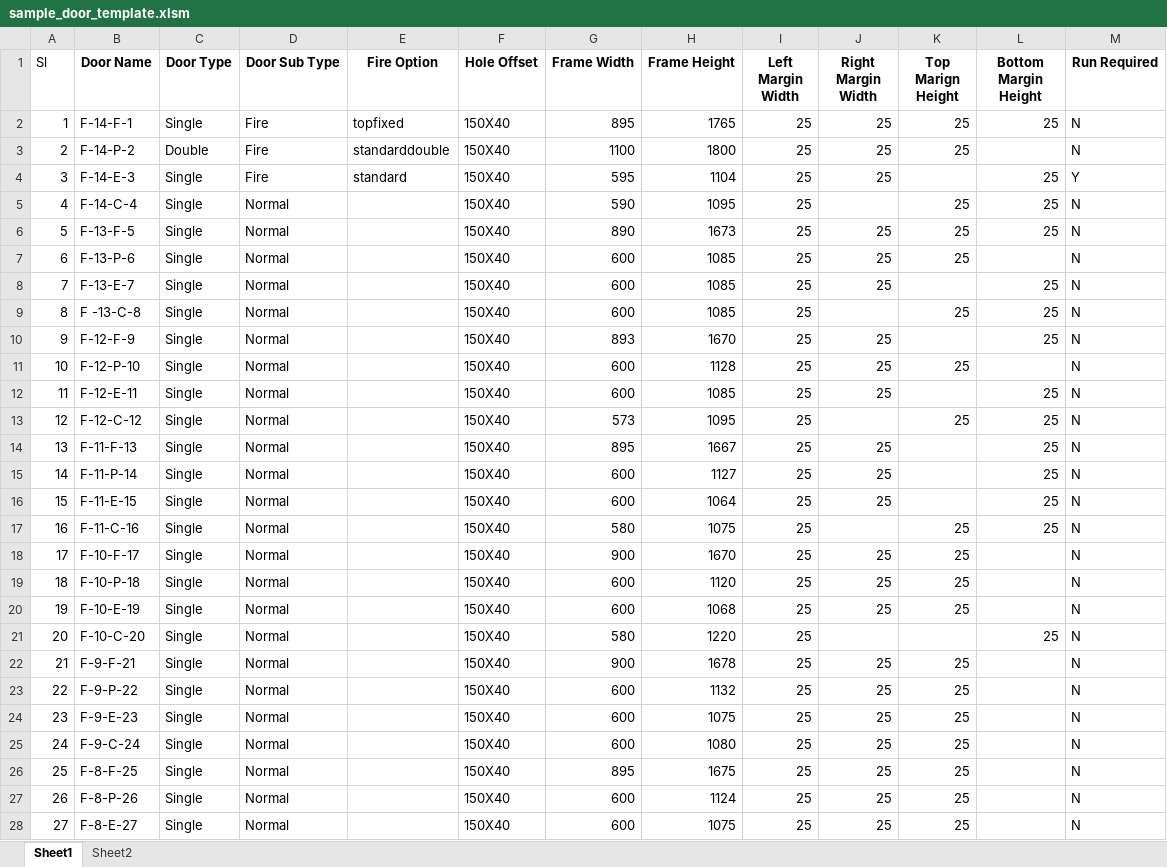
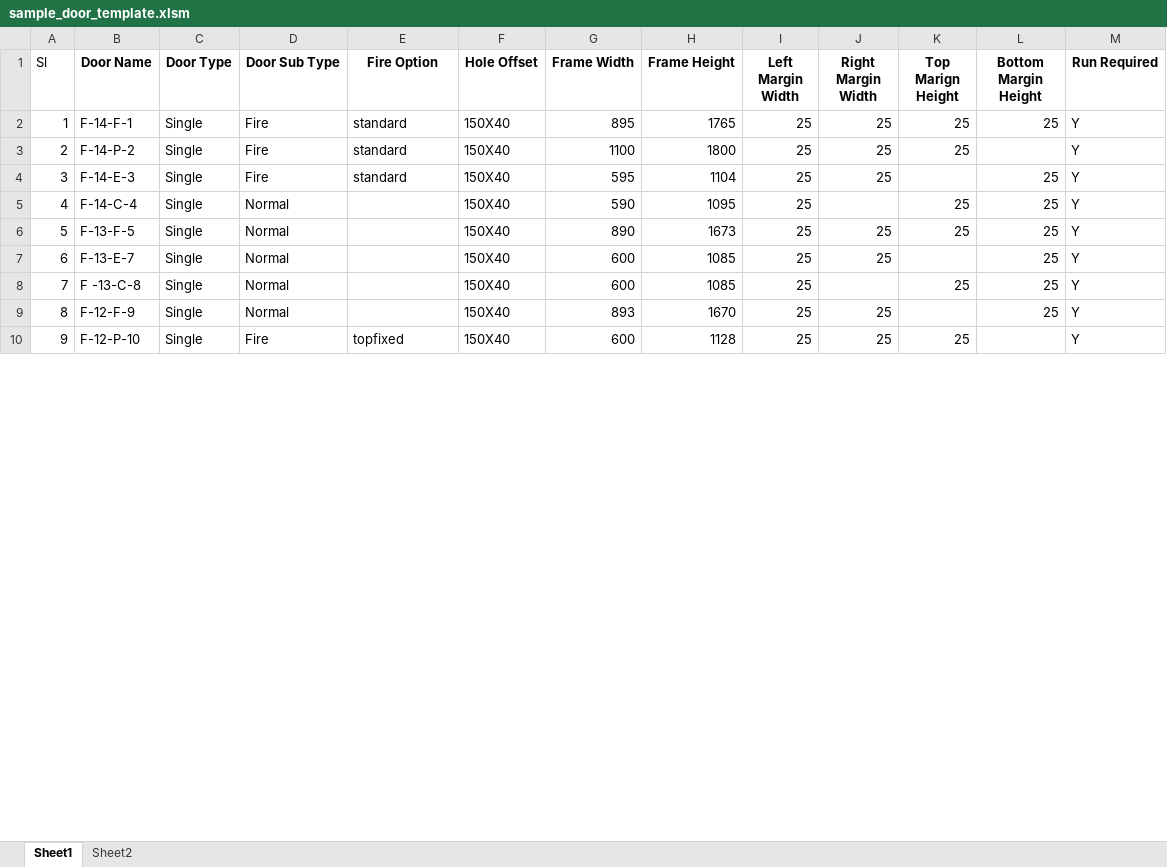
Before and after one commit to jineshsvccam/DoorDesignPython, an Excel workbook: frontend/sample_door_template.xlsm, sheet Sheet1, drawn as a sheet; only a part is shown; values as stored, in another font and other column widths than the file's, no borders; removed rows and columns are numbered as before the commit, all else as after; the diff covers the shown part only; the diff names each change by its address in the sheet, - before the commit and + after, or states it on an @@ line.

Commit message:
Updated excel template

```diff
--- a/frontend/sample_door_template.xlsm (sheet Sheet1)
+++ b/frontend/sample_door_template.xlsm (sheet Sheet1)
-E2 (Fire Option): topfixed
+E2 (Fire Option): standard
-M2:M3 (Run Required): N
+M2:M3 (Run Required): Y
-C3 (Door Type): Double
+C3 (Door Type): Single
-E3 (Fire Option): standarddouble
+E3 (Fire Option): standard
-M5:M6 (Run Required): N
+M5:M6 (Run Required): Y
-row 7: 6 | F-13-P-6 | Single | Normal |  | 150X40 | 600 | 1085 | 25 | 25 | 25 |  | N
@@ column A (Sl) renumbered between rows 7 and 27 @@
-M7:M10 (Run Required): N
+M7:M10 (Run Required): Y
-D10 (Door Sub Type): Normal
+D10 (Door Sub Type): Fire
-E10 (Fire Option): (empty)
+E10 (Fire Option): topfixed
-row 12: 11 | F-12-E-11 | Single | Normal |  | 150X40 | 600 | 1085 | 25 | 25 |  | 25 | N
-row 13: 12 | F-12-C-12 | Single | Normal |  | 150X40 | 573 | 1095 | 25 |  | 25 | 25 | N
-row 14: 13 | F-11-F-13 | Single | Normal |  | 150X40 | 895 | 1667 | 25 | 25 |  | 25 | N
-row 15: 14 | F-11-P-14 | Single | Normal |  | 150X40 | 600 | 1127 | 25 | 25 |  | 25 | N
-row 16: 15 | F-11-E-15 | Single | Normal |  | 150X40 | 600 | 1064 | 25 | 25 |  | 25 | N
-row 17: 16 | F-11-C-16 | Single | Normal |  | 150X40 | 580 | 1075 | 25 |  | 25 | 25 | N
-row 18: 17 | F-10-F-17 | Single | Normal |  | 150X40 | 900 | 1670 | 25 | 25 | 25 |  | N
-row 19: 18 | F-10-P-18 | Single | Normal |  | 150X40 | 600 | 1120 | 25 | 25 | 25 |  | N
-row 20: 19 | F-10-E-19 | Single | Normal |  | 150X40 | 600 | 1068 | 25 | 25 | 25 |  | N
-row 21: 20 | F-10-C-20 | Single | Normal |  | 150X40 | 580 | 1220 | 25 |  |  | 25 | N
-row 22: 21 | F-9-F-21 | Single | Normal |  | 150X40 | 900 | 1678 | 25 | 25 | 25 |  | N
-row 23: 22 | F-9-P-22 | Single | Normal |  | 150X40 | 600 | 1132 | 25 | 25 | 25 |  | N
-row 24: 23 | F-9-E-23 | Single | Normal |  | 150X40 | 600 | 1075 | 25 | 25 | 25 |  | N
-row 25: 24 | F-9-C-24 | Single | Normal |  | 150X40 | 600 | 1080 | 25 | 25 | 25 |  | N
-row 26: 25 | F-8-F-25 | Single | Normal |  | 150X40 | 895 | 1675 | 25 | 25 | 25 |  | N
-row 27: 26 | F-8-P-26 | Single | Normal |  | 150X40 | 600 | 1124 | 25 | 25 | 25 |  | N
-row 28: 27 | F-8-E-27 | Single | Normal |  | 150X40 | 600 | 1075 | 25 | 25 | 25 |  | N
```
Also changed, not shown: 24 added rows, 4 removed rows and 20 edited cells elsewhere in this sheet.
